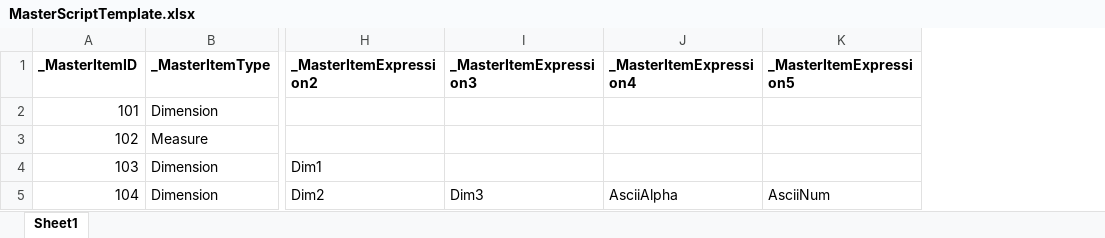
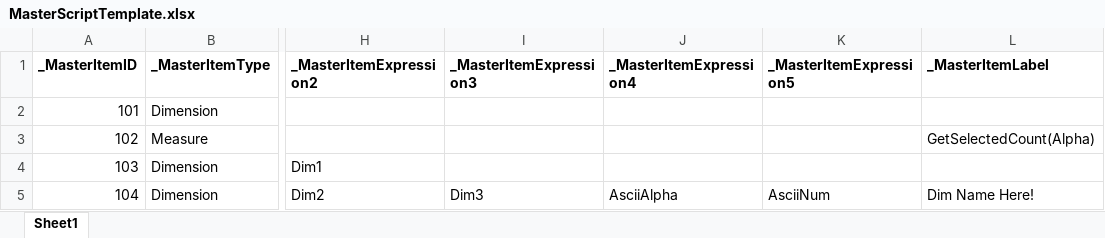
Before and after one commit to AnalyticsEarth/MasterScript, an Excel workbook: Example/MasterScriptTemplate.xlsx, sheet Sheet1, drawn as a sheet; only a part is shown, gaps mark what is left out; values as stored, in another font and other column widths than the file's, no borders; the diff names each change by its address in the sheet, - before the commit and + after, or states it on an @@ line.

Commit message:
Updated to support September 2017 Label Expressions.

```diff
--- a/Example/MasterScriptTemplate.xlsx (sheet Sheet1)
+++ b/Example/MasterScriptTemplate.xlsx (sheet Sheet1)
+column L (_MasterItemLabel), rows 3-5: GetSelectedCount(Alpha) |  | Dim Name Here!
```
Also changed, not shown: 7 other files.
